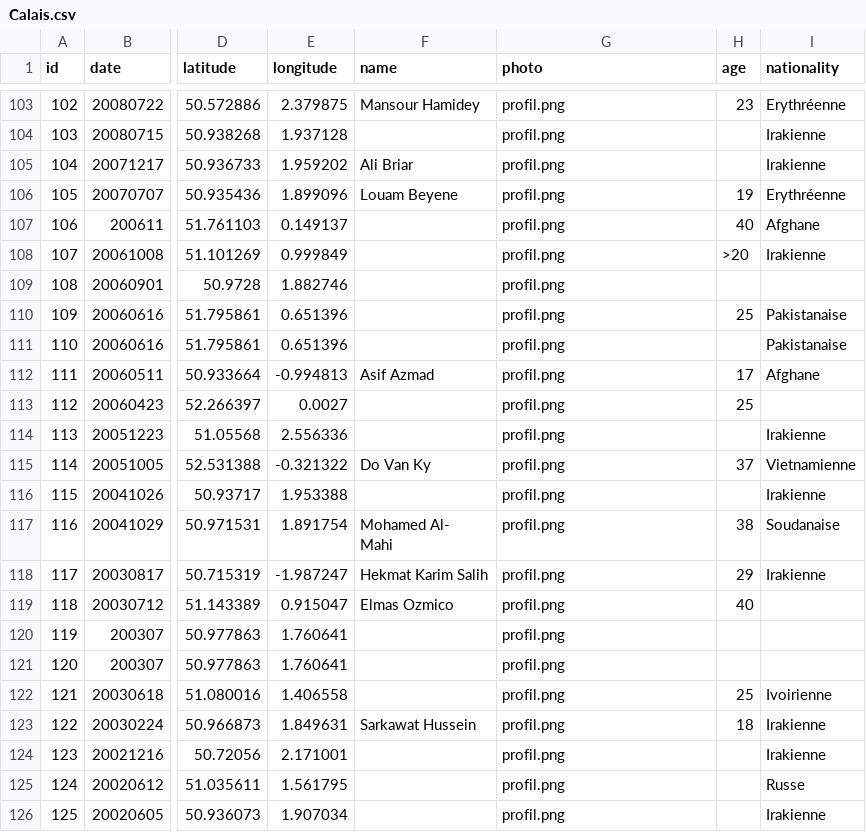
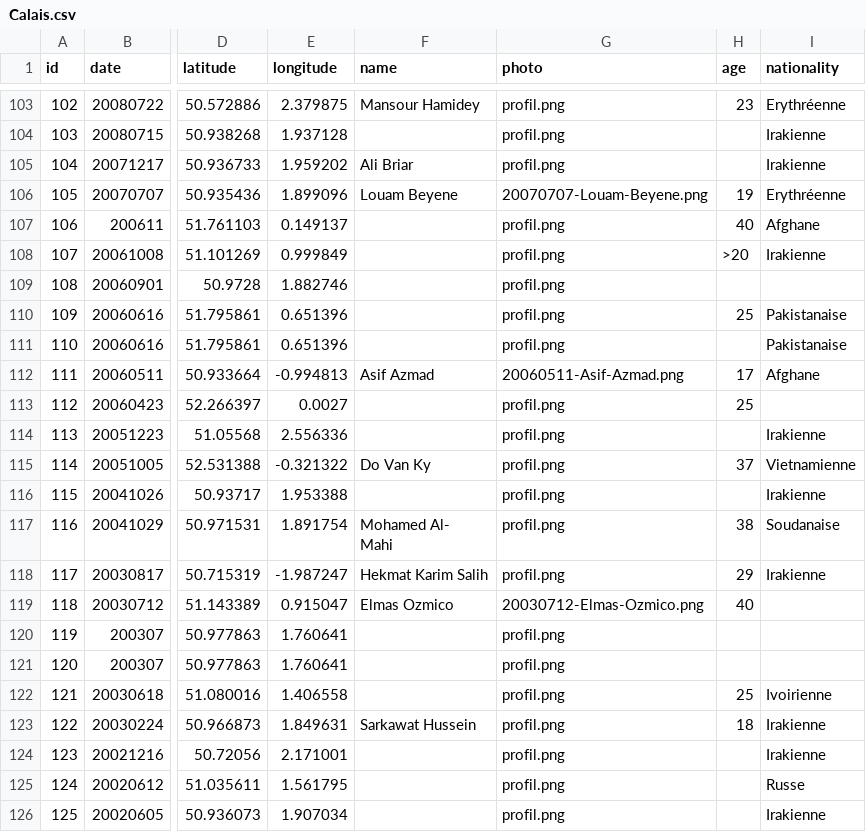
Before and after one commit to neocarto/calais, a CSV file: data/Calais.csv, drawn as a sheet; only a part is shown, gaps mark what is left out; the diff covers the shown part only; the diff names each change by its address in the sheet, - before the commit and + after, or states it on an @@ line.

```diff
--- a/data/Calais.csv
+++ b/data/Calais.csv
-G106 (photo): profil.png
+G106 (photo): 20070707-Louam-Beyene.png
-G112 (photo): profil.png
+G112 (photo): 20060511-Asif-Azmad.png
-G119 (photo): profil.png
+G119 (photo): 20030712-Elmas-Ozmico.png
```
Also changed, not shown: 16 edited cells elsewhere in this file, data/Calais (copy).csv, 33 other files.
